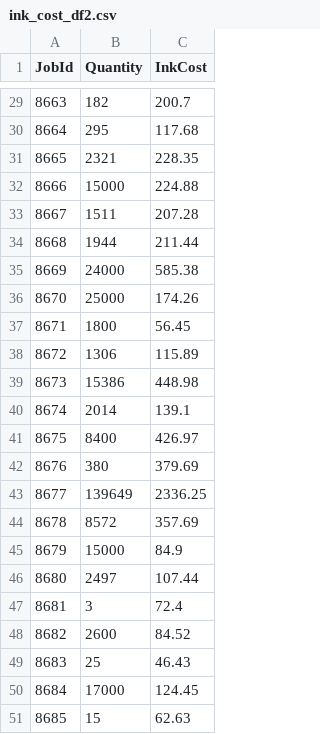
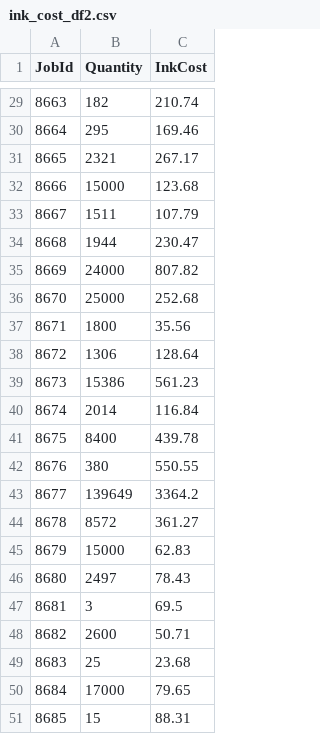
Before and after one commit to JSCstudios/IS6850repo, a CSV file: ink_cost_df2.csv, drawn as a sheet; only a part is shown, gaps mark what is left out; the diff covers the shown part only.

```diff
--- a/ink_cost_df2.csv
+++ b/ink_cost_df2.csv
@@ -29,23 +29,23 @@ JobId,Quantity,InkCost
-8663,182,200.7
-8664,295,117.68
-8665,2321,228.35
-8666,15000,224.88
-8667,1511,207.28
-8668,1944,211.44
-8669,24000,585.38
-8670,25000,174.26
-8671,1800,56.45
-8672,1306,115.89
-8673,15386,448.98
-8674,2014,139.1
-8675,8400,426.97
-8676,380,379.69
-8677,139649,2336.25
-8678,8572,357.69
-8679,15000,84.9
-8680,2497,107.44
-8681,3,72.4
-8682,2600,84.52
-8683,25,46.43
-8684,17000,124.45
-8685,15,62.63
+8663,182,210.74
+8664,295,169.46
+8665,2321,267.17
+8666,15000,123.68
+8667,1511,107.79
+8668,1944,230.47
+8669,24000,807.82
+8670,25000,252.68
+8671,1800,35.56
+8672,1306,128.64
+8673,15386,561.23
+8674,2014,116.84
+8675,8400,439.78
+8676,380,550.55
+8677,139649,3364.2
+8678,8572,361.27
+8679,15000,62.83
+8680,2497,78.43
+8681,3,69.5
+8682,2600,50.71
+8683,25,23.68
+8684,17000,79.65
+8685,15,88.31
```
Also changed, not shown: 27 edited cells elsewhere in this file, stock_cost_df2.csv.
